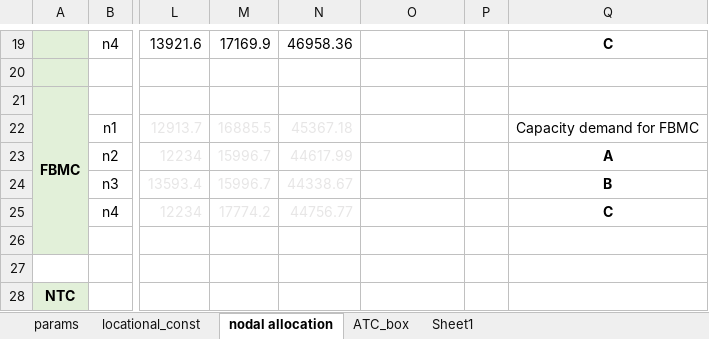
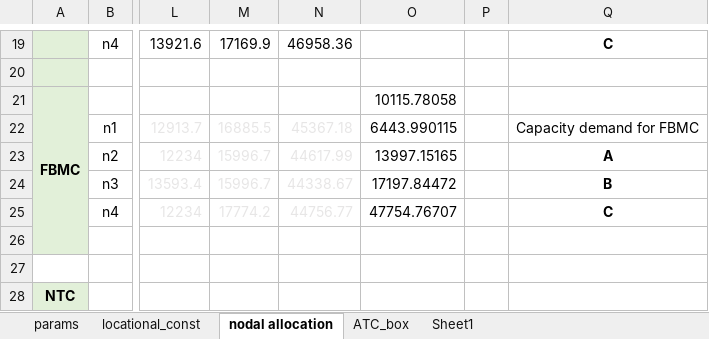
Before and after one commit to kamaladekola/cross_border-CM, an Excel workbook: analysis_data/getting_parameters.xlsx, sheet nodal allocation, drawn as a sheet; only a part is shown, gaps mark what is left out; values as stored, in another font and other column widths than the file's, no borders; the diff names each change by its address in the sheet, - before the commit and + after, or states it on an @@ line.

```diff
--- a/analysis_data/getting_parameters.xlsx (sheet nodal allocation)
+++ b/analysis_data/getting_parameters.xlsx (sheet nodal allocation)
-O21: (empty)
+O21: 10115.78058
-O22: (empty)
+O22: 6443.990115
-O23: (empty)
+O23: 13997.15165
-O24: (empty)
+O24: 17197.84472
-O25: (empty)
+O25: 47754.76707
```
Also changed, not shown: 14 other files.
